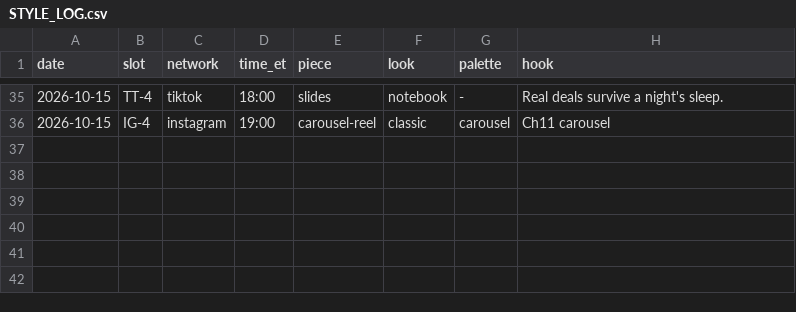
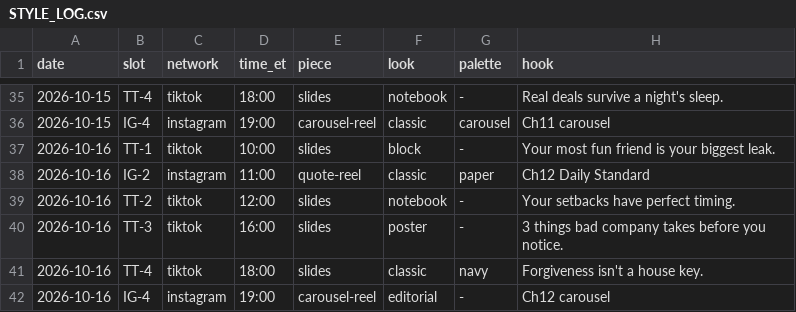
Before and after one commit to jboswell499-ctrl/htr-social, a CSV file: STYLE_LOG.csv, drawn as a sheet; only a part is shown, gaps mark what is left out; the diff names each change by its address in the sheet, - before the commit and + after, or states it on an @@ line.

```diff
--- a/STYLE_LOG.csv
+++ b/STYLE_LOG.csv
+row 37: 2026-10-16 | TT-1 | tiktok | 10:00 | slides | block | - | Your most fun friend is your biggest leak.
+row 38: 2026-10-16 | IG-2 | instagram | 11:00 | quote-reel | classic | paper | Ch12 Daily Standard
+row 39: 2026-10-16 | TT-2 | tiktok | 12:00 | slides | notebook | - | Your setbacks have perfect timing.
+row 40: 2026-10-16 | TT-3 | tiktok | 16:00 | slides | poster | - | 3 things bad company takes before you notice.
+row 41: 2026-10-16 | TT-4 | tiktok | 18:00 | slides | classic | navy | Forgiveness isn't a house key.
+row 42: 2026-10-16 | IG-4 | instagram | 19:00 | carousel-reel | editorial | - | Ch12 carousel
```
Also changed, not shown: 2 other files.
